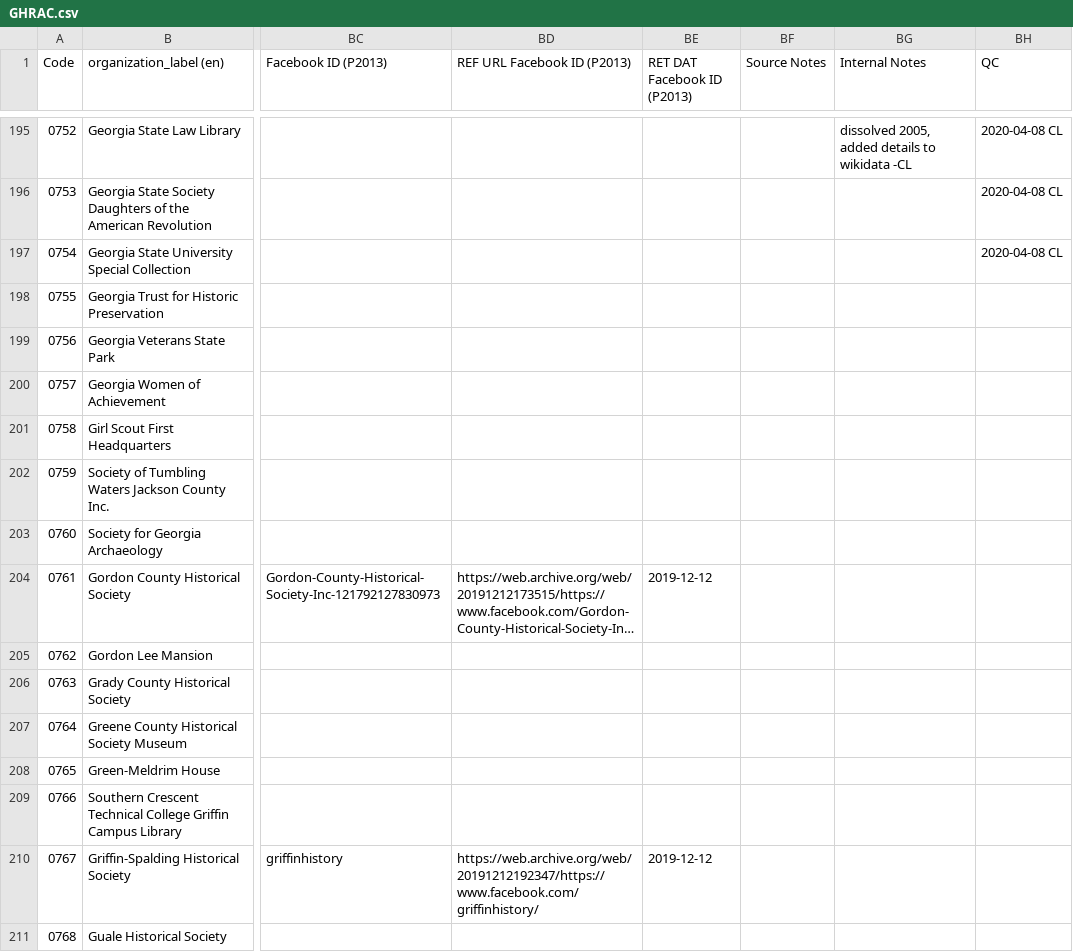
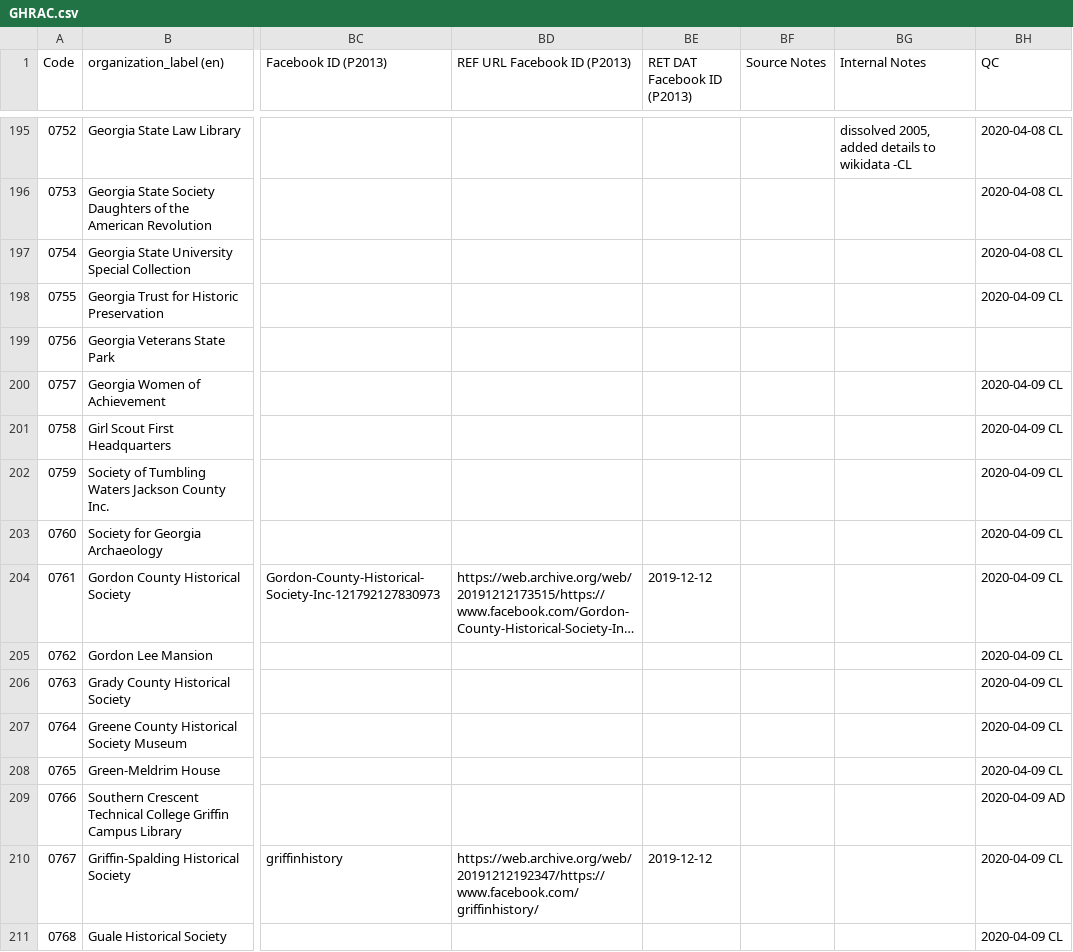
Before and after one commit to AUC-Woodruff-Library/GaNCH-data, a CSV file: data/GHRAC.csv, drawn as a sheet; only a part is shown, gaps mark what is left out; long unchanged cells end in …; the diff covers the shown part only; the diff names each change by its address in the sheet, - before the commit and + after, or states it on an @@ line.

Commit message:
GHRAC QC

```diff
--- a/data/GHRAC.csv
+++ b/data/GHRAC.csv
-BH198 (QC): (empty)
+BH198 (QC): 2020-04-09 CL
-BH200:BH208 (QC): (empty)
+BH200:BH208 (QC): 2020-04-09 CL
-BH209 (QC): (empty)
+BH209 (QC): 2020-04-09 AD
-BH210:BH211 (QC): (empty)
+BH210:BH211 (QC): 2020-04-09 CL
```
Also changed, not shown: 37 edited cells elsewhere in this file, data/OTHER.csv.
